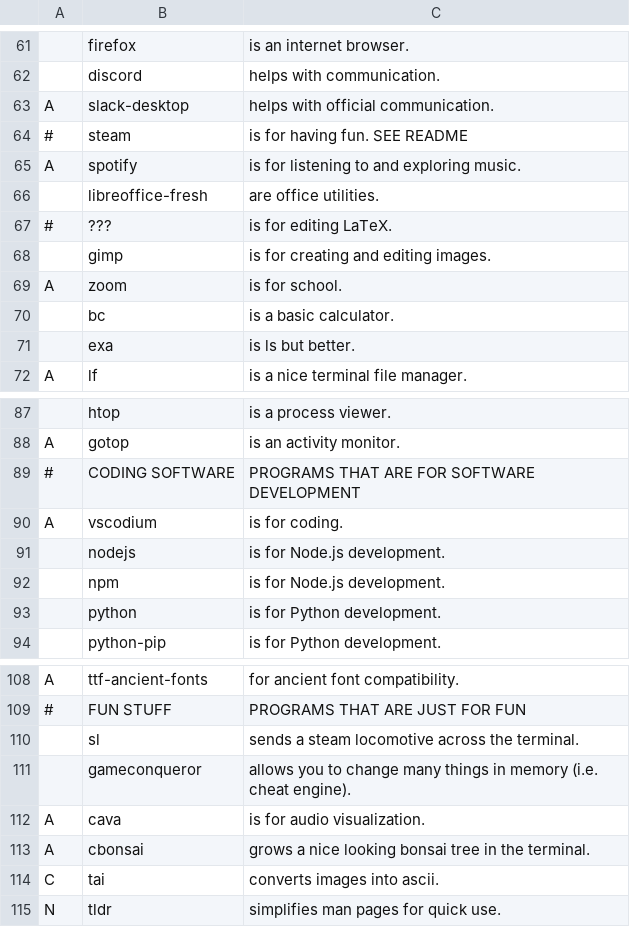
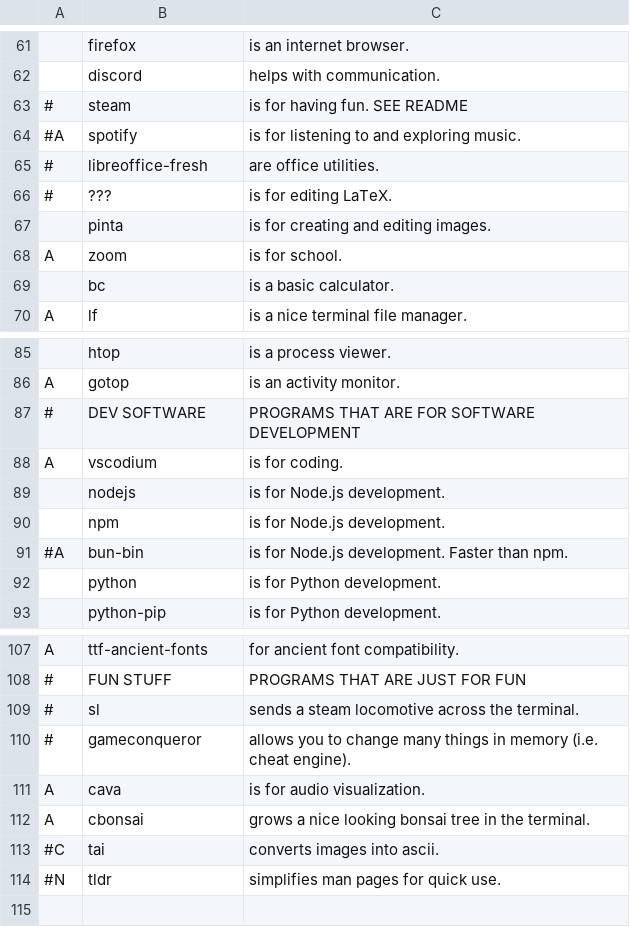
Before and after one commit to EvanTich/dots, a CSV file: .dots/pkglist.csv (was pkglist.csv), drawn as a sheet; only a part is shown, gaps mark what is left out; removed rows and columns are numbered as before the commit, all else as after; the diff covers the shown part only; the diff names each change by its address in the sheet, - before the commit and + after, or states it on an @@ line.

```diff
--- a/pkglist.csv
+++ b/.dots/pkglist.csv
-row 63: A | slack-desktop | helps with official communication.
-A64: A
+A64: #A
-A65: (empty)
+A65: #
-B67: gimp
+B67: pinta
-row 71:  | exa | is ls but better.
-B87: CODING SOFTWARE
+B87: DEV SOFTWARE
+row 91: #A | bun-bin | is for Node.js development. Faster than npm.
-A109:A110: (empty)
+A109:A110: #
-A113: C
+A113: #C
-A114: N
+A114: #N
```
Also changed, not shown: 1 edited cell elsewhere in this file, 7 other files.
